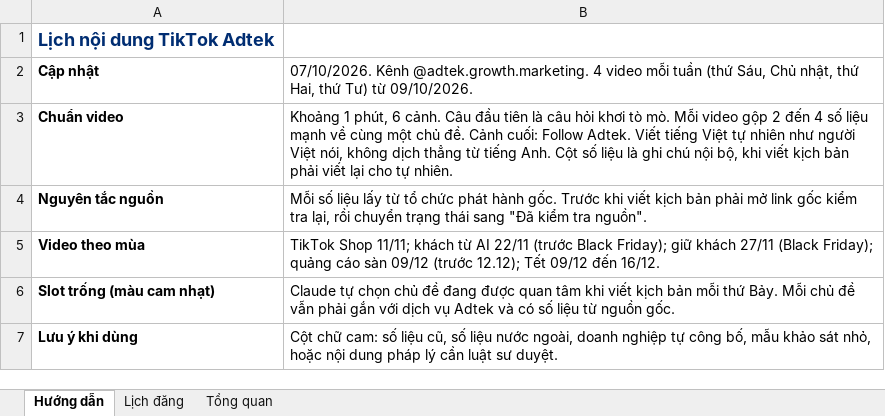
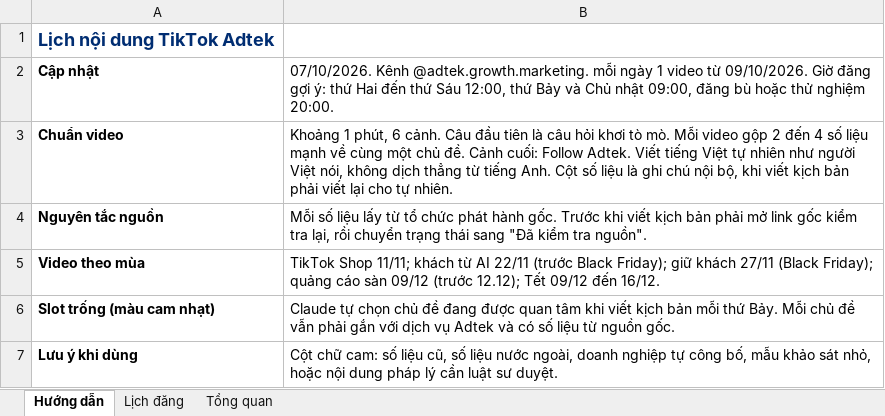
Before and after one commit to tinle47/Adtek_website, an Excel workbook: video/plan/lich-noi-dung-tiktok.xlsx, sheet Hướng dẫn, drawn as a sheet; values as stored, in another font and other column widths than the file's, no borders; the diff names each change by its address in the sheet, - before the commit and + after, or states it on an @@ line.

```diff
--- a/video/plan/lich-noi-dung-tiktok.xlsx (sheet Hướng dẫn)
+++ b/video/plan/lich-noi-dung-tiktok.xlsx (sheet Hướng dẫn)
-B2: …Kênh @adtek.growth.marketing. 4 video mỗi tuần (thứ Sáu, Chủ nhật, thứ Hai, thứ Tư) từ 09/10/2026.
+B2: …Kênh @adtek.growth.marketing. mỗi ngày 1 video từ 09/10/2026. Giờ đăng gợi ý: thứ Hai đến thứ Sáu 12:00, thứ Bảy và Chủ nhật 09:00, đăng bù hoặc thử nghiệm 20:00.
```
Also changed, not shown: sheet Lịch đăng, sheet Tổng quan, formulas that keep their value, 14 other files.
